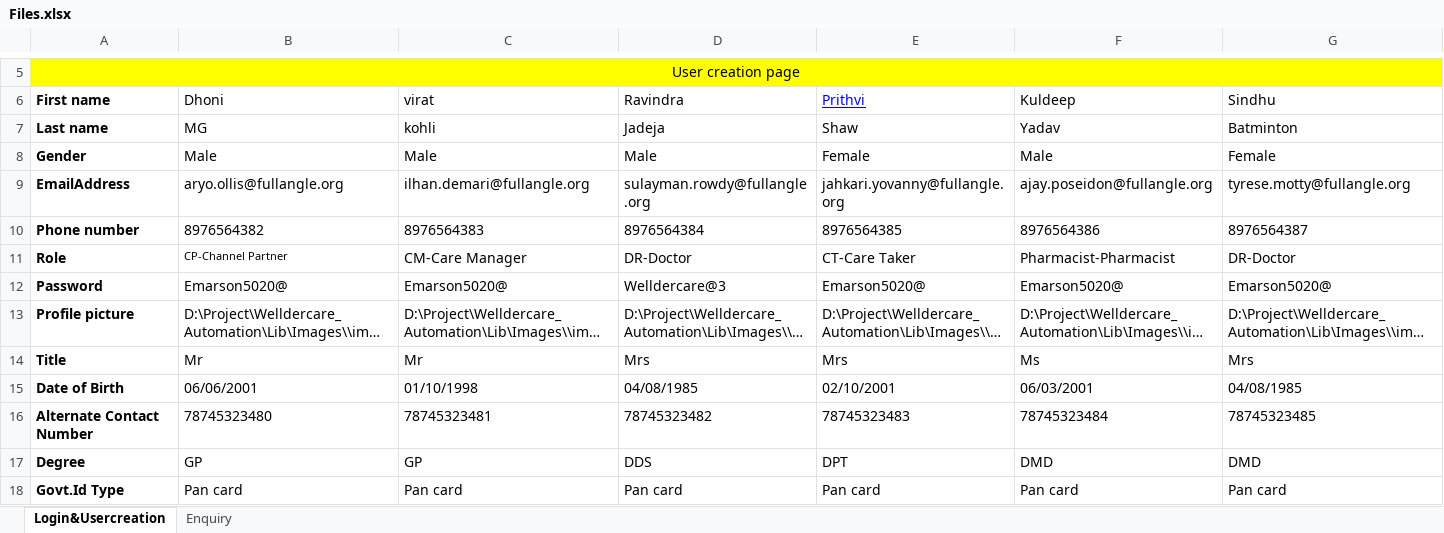
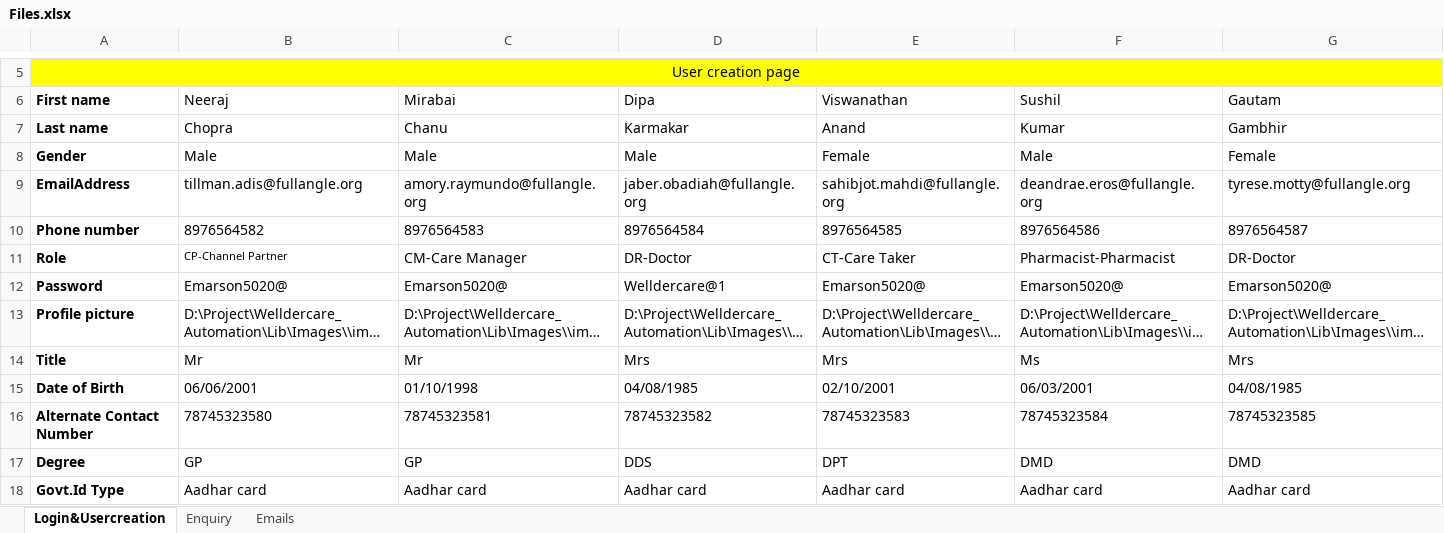
Before and after one commit to Emarson-S/Welldercare_Automation, an Excel workbook: Excel Files/Files.xlsx, sheet Login&Usercreation, drawn as a sheet; only a part is shown, gaps mark what is left out; long unchanged cells end in …; values as stored, in another font and other column widths than the file's, no borders; the diff covers the shown part only; the diff names each change by its address in the sheet, - before the commit and + after, or states it on an @@ line.

```diff
--- a/Excel Files/Files.xlsx (sheet Login&Usercreation)
+++ b/Excel Files/Files.xlsx (sheet Login&Usercreation)
+sheet tab: Emails
-B6: Dhoni
+B6: Neeraj
-C6: virat
+C6: Mirabai
-D6: Ravindra
+D6: Dipa
-E6: Prithvi
+E6: Viswanathan
@@ E6 underline: on → off, text colour: #0000FF → black @@
-F6: Kuldeep
+F6: Sushil
-G6: Sindhu
+G6: Gautam
-B7 (Neeraj): MG
+B7 (Neeraj): Chopra
-C7 (Mirabai): kohli
+C7 (Mirabai): Chanu
-D7 (Dipa): Jadeja
+D7 (Dipa): Karmakar
-E7 (Viswanathan): Shaw
+E7 (Viswanathan): Anand
-F7 (Sushil): Yadav
+F7 (Sushil): Kumar
-G7 (Gautam): Batminton
+G7 (Gautam): Gambhir
-B9 (Neeraj): aryo.ollis@fullangle.org
+B9 (Neeraj): tillman.adis@fullangle.org
-C9 (Mirabai): ilhan.demari@fullangle.org
+C9 (Mirabai): amory.raymundo@fullangle.org
-D9 (Dipa): sulayman.rowdy@fullangle.org
+D9 (Dipa): jaber.obadiah@fullangle.org
-E9 (Viswanathan): jahkari.yovanny@fullangle.org
+E9 (Viswanathan): sahibjot.mahdi@fullangle.org
-F9 (Sushil): ajay.poseidon@fullangle.org
+F9 (Sushil): deandrae.eros@fullangle.org
-B10 (Neeraj): 8976564382
+B10 (Neeraj): 8976564582
-C10 (Mirabai): 8976564383
+C10 (Mirabai): 8976564583
-D10 (Dipa): 8976564384
+D10 (Dipa): 8976564584
-E10 (Viswanathan): 8976564385
+E10 (Viswanathan): 8976564585
-F10 (Sushil): 8976564386
+F10 (Sushil): 8976564586
-G10 (Gautam): 8976564387
+G10 (Gautam): 8976564587
-D12 (Dipa): Welldercare@3
+D12 (Dipa): Welldercare@1
-B16 (Neeraj): 78745323480
+B16 (Neeraj): 78745323580
-C16 (Mirabai): 78745323481
+C16 (Mirabai): 78745323581
-D16 (Dipa): 78745323482
+D16 (Dipa): 78745323582
-E16 (Viswanathan): 78745323483
+E16 (Viswanathan): 78745323583
-F16 (Sushil): 78745323484
+F16 (Sushil): 78745323584
-G16 (Gautam): 78745323485
+G16 (Gautam): 78745323585
-B18 (Neeraj): Pan card
+B18 (Neeraj): Aadhar card
-C18 (Mirabai): Pan card
+C18 (Mirabai): Aadhar card
-D18 (Dipa): Pan card
+D18 (Dipa): Aadhar card
-E18 (Viswanathan): Pan card
+E18 (Viswanathan): Aadhar card
-F18 (Sushil): Pan card
+F18 (Sushil): Aadhar card
-G18 (Gautam): Pan card
+G18 (Gautam): Aadhar card
```
Also changed, not shown: 18 edited cells elsewhere in this sheet, sheet Enquiry, Excel Files/WC_Automation_Testcases.xlsx, 24 other files.
